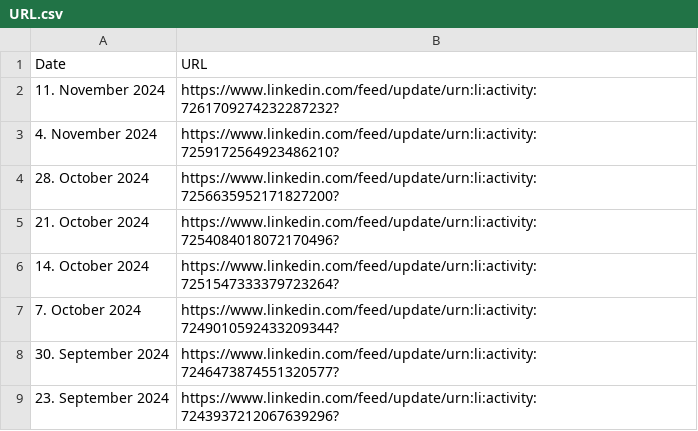
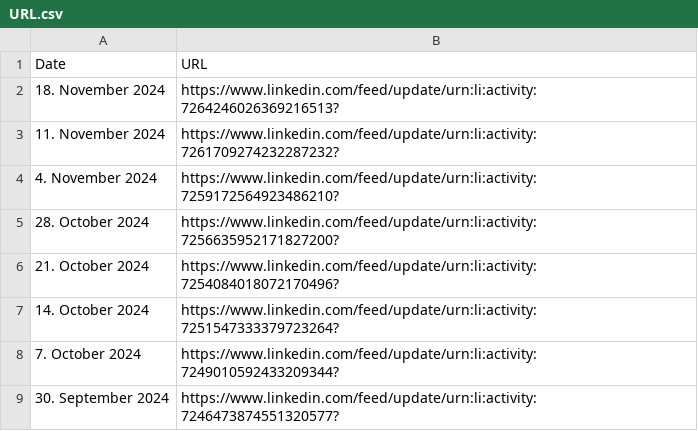
Before and after one commit to MartinCKing/Index-of-Indexes-2024, a CSV file: URL.csv, drawn as a sheet; only a part is shown; the shorter side is filled out with more unchanged rows; the diff names each change by its address in the sheet, - before the commit and + after, or states it on an @@ line.

Commit message:
Update URL.csv

```diff
--- a/URL.csv
+++ b/URL.csv
+row 2: 18. November 2024 | https://www.linkedin.com/feed/update/urn:li:activity:7264246026369216513?
```
